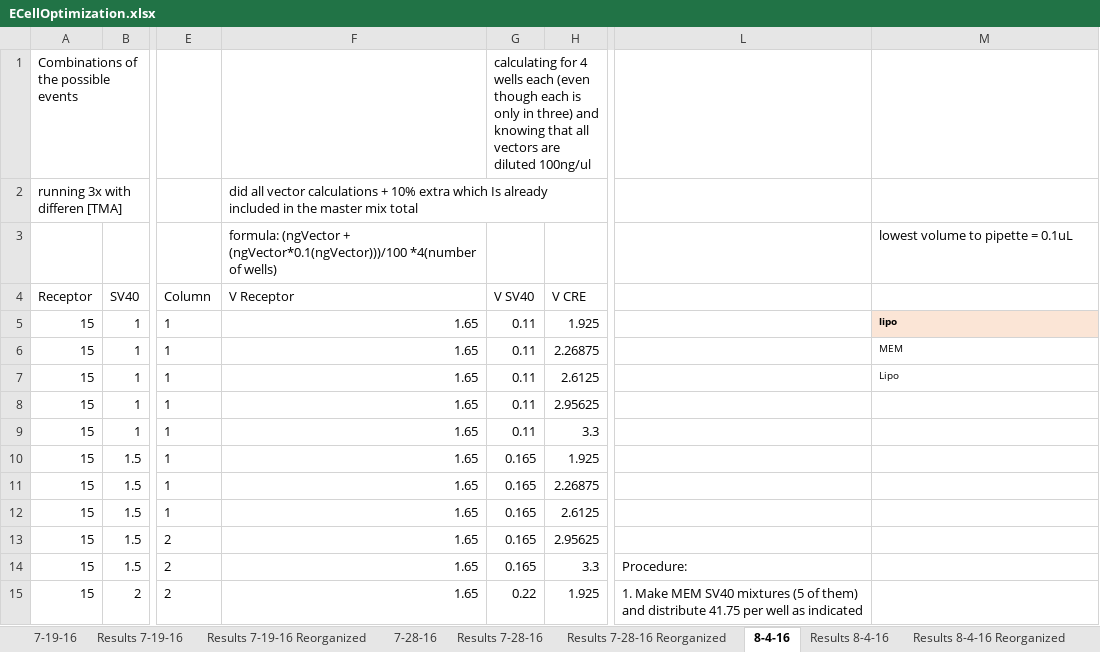
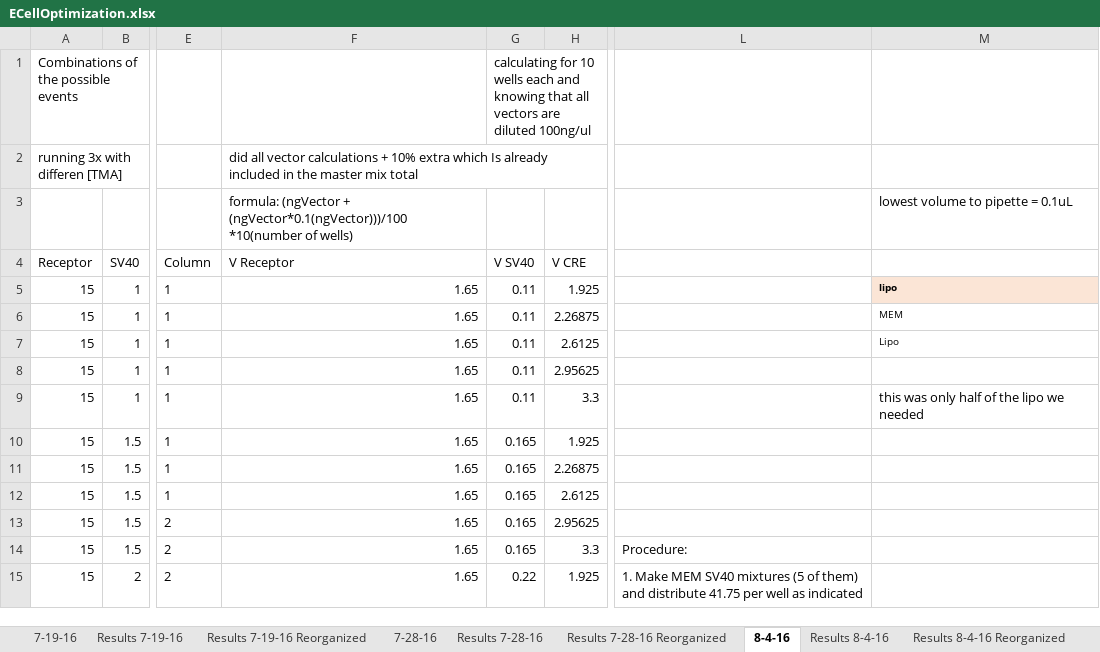
Before and after one commit to mkamarck/E-Cell-Optimization, an Excel workbook: ECellOptimization.xlsx, sheet 8-4-16, drawn as a sheet; only a part is shown, gaps mark what is left out; values as stored, in another font and other column widths than the file's, no borders; the diff names each change by its address in the sheet, - before the commit and + after, or states it on an @@ line.

```diff
--- a/ECellOptimization.xlsx (sheet 8-4-16)
+++ b/ECellOptimization.xlsx (sheet 8-4-16)
-G1 (V SV40): calculating for 4 wells each (even though each is only in three) and knowing…
+G1 (V SV40): calculating for 10 wells each and knowing…
-F3 (V Receptor): …+ (ngVector*0.1(ngVector)))/100 *4(number of wells)
+F3 (V Receptor): …+ (ngVector*0.1(ngVector)))/100 *10(number of wells)
-M9: (empty)
+M9: this was only half of the lipo we needed
```
Also changed, not shown: other sheet tabs, 1 other file.
